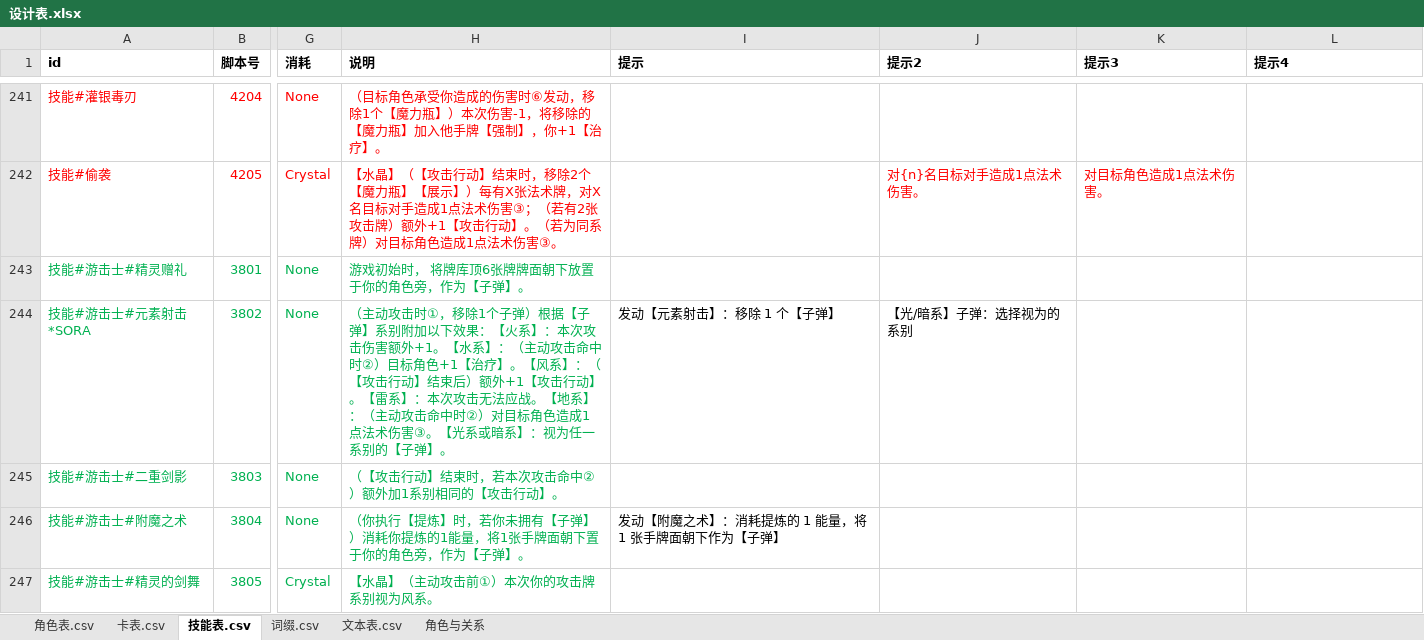
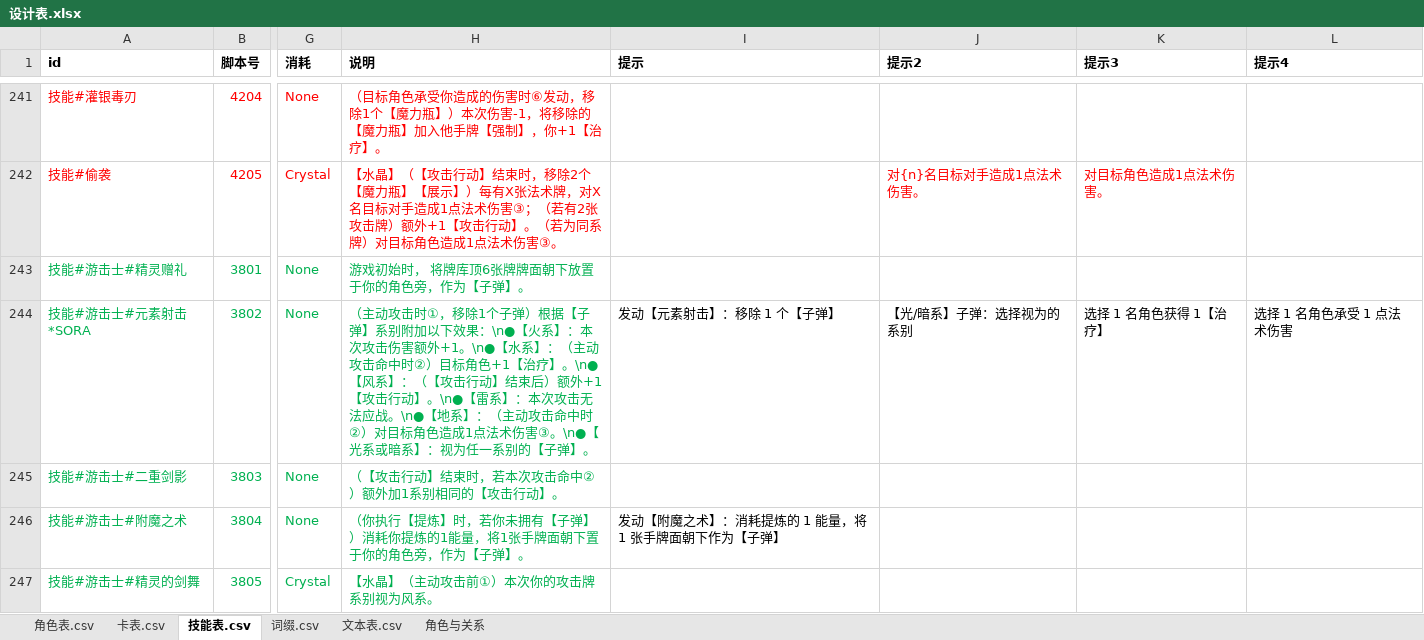
Before and after one commit to johnnash2017/xianyu_xingbei, an Excel workbook: Table/Design/设计表.xlsx, sheet 技能表.csv, drawn as a sheet; only a part is shown, gaps mark what is left out; values as stored, in another font and other column widths than the file's, no borders; the diff names each change by its address in the sheet, - before the commit and + after, or states it on an @@ line.

Commit message:
游击士 3802 元素射击*SORA：选子弹一步发动（取消＝不发动）；水/地命中效果改为玩家自选目标（治疗 / 1 点法术伤害），超时退回被攻击者；风系额外攻击行动改为直接给（不再弹响应）；技能表补提示3/提示4 并导表

```diff
--- a/Table/Design/设计表.xlsx (sheet 技能表.csv)
+++ b/Table/Design/设计表.xlsx (sheet 技能表.csv)
-H244 (说明): …下效果：【火系】：本次攻击伤害额外+1。【水系】：（主动攻击命中时②）目标角色+1【治疗】。【风系】：（【攻击行动】结束后）额外+1【攻击行动】。【雷系】：本次攻击无法应战。【地系】：（主动攻击命中时②）对目标角色造成1点法术伤害③。【光系或…
+H244 (说明): …下效果：\n●【火系】：本次攻击伤害额外+1。\n●【水系】：（主动攻击命中时②）目标角色+1【治疗】。\n●【风系】：（【攻击行动】结束后）额外+1【攻击行动】。\n●【雷系】：本次攻击无法应战。\n●【地系】：（主动攻击命中时②）对目标角色造成1点法术伤害③。\n●【光系或…
-K244 (提示3): (empty)
+K244 (提示3): 选择 1 名角色获得 1【治疗】
-L244 (提示4): (empty)
+L244 (提示4): 选择 1 名角色承受 1 点法术伤害
```
Also changed, not shown: sheet 角色表.csv, 4 other files.
